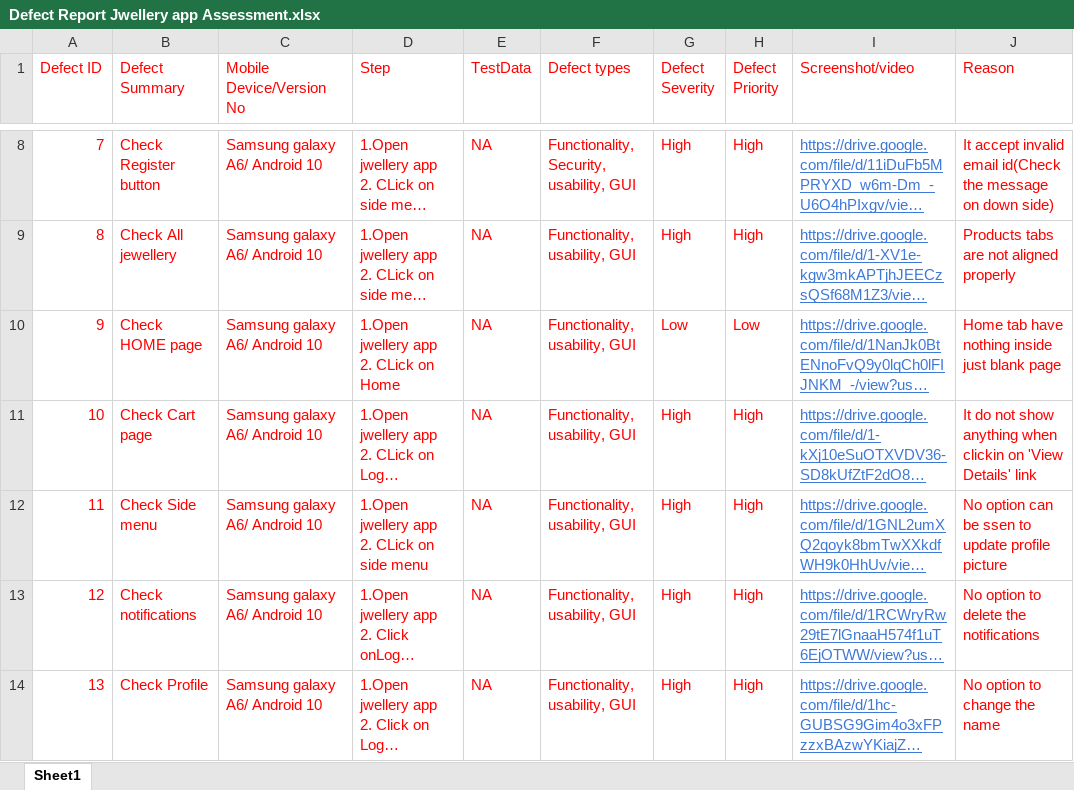
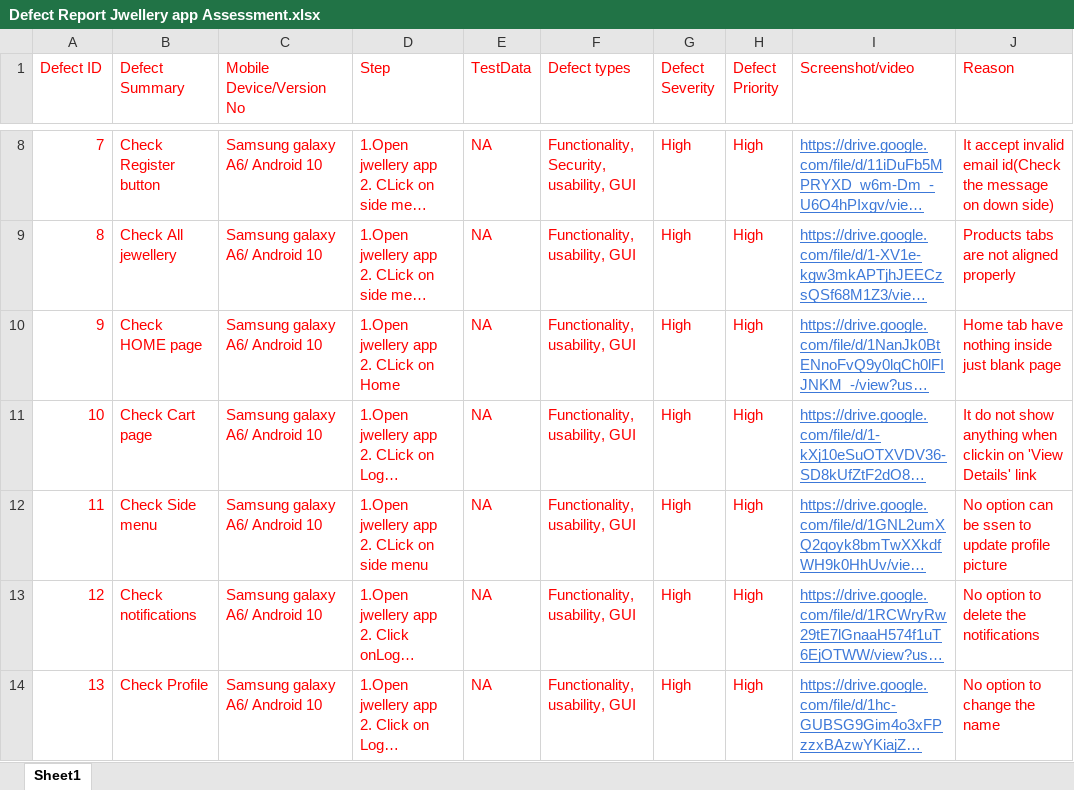
Before and after one commit to hetalshahspare/Hetal-Testing, an Excel workbook: Manual testing Assessment/Defect Report Jwellery app Assessment.xlsx, sheet Sheet1, drawn as a sheet; only a part is shown, gaps mark what is left out; long unchanged cells end in …; values as stored, in another font and other column widths than the file's, no borders; charts and pictures not drawn; the diff covers the shown part only; the diff names each change by its address in the sheet, - before the commit and + after, or states it on an @@ line.

Commit message:
Update Defect Report Jwellery app Assessment.xlsx
Defect report jwellery app

```diff
--- a/Manual testing Assessment/Defect Report Jwellery app Assessment.xlsx (sheet Sheet1)
+++ b/Manual testing Assessment/Defect Report Jwellery app Assessment.xlsx (sheet Sheet1)
-G10 (Defect Severity): Low
+G10 (Defect Severity): High
-H10 (Defect Priority): Low
+H10 (Defect Priority): High
```
Also changed, not shown: 8 added rows and 81 edited cells elsewhere in this sheet.
